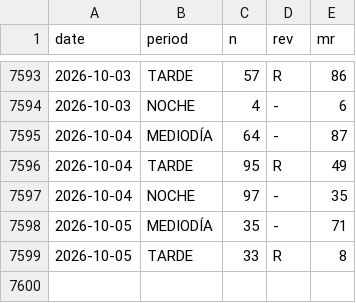
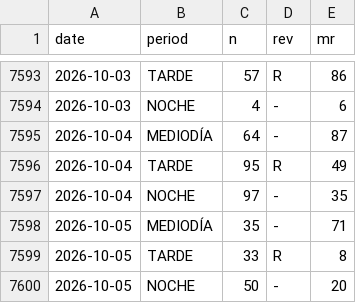
Before and after one commit to jpablofdez/predictions, a CSV file: data/history/all_data.csv, drawn as a sheet; only a part is shown, gaps mark what is left out; the diff names each change by its address in the sheet, - before the commit and + after, or states it on an @@ line.

```diff
--- a/data/history/all_data.csv
+++ b/data/history/all_data.csv
+row 7600: 2026-10-05 | NOCHE | 50 | - | 20
```
Also changed, not shown: data/history/2026.csv.
